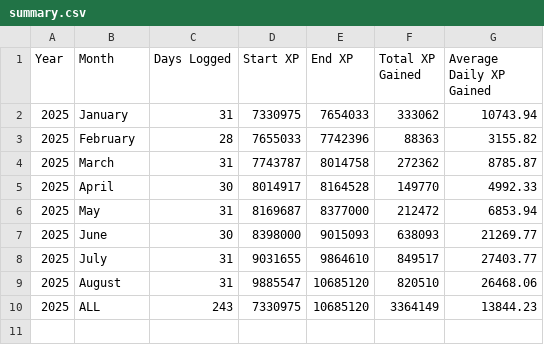
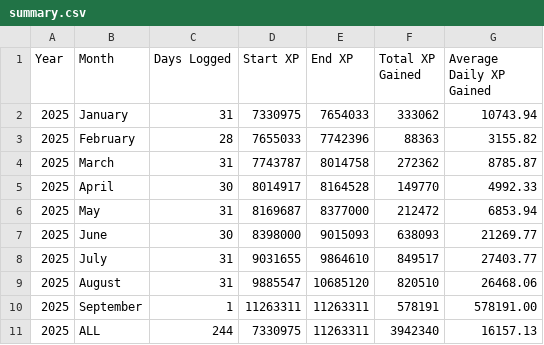
Before and after one commit to freefiremy/ff-acc-progress, a CSV file: summary.csv, drawn as a sheet.

```diff
--- a/summary.csv
+++ b/summary.csv
@@ -9,2 +9,3 @@ Year,Month,Days Logged,Start XP,End XP,Total XP Gained,Average Daily XP Gained
 2025,August,31,9885547,10685120,820510,26468.06
-2025,ALL,243,7330975,10685120,3364149,13844.23
+2025,September,1,11263311,11263311,578191,578191.00
+2025,ALL,244,7330975,11263311,3942340,16157.13
```
Also changed, not shown: 1 other file.
